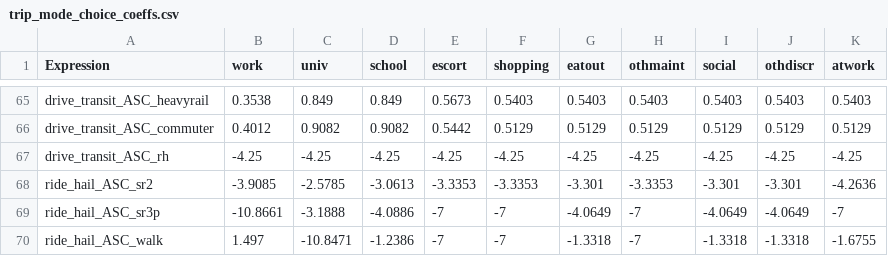
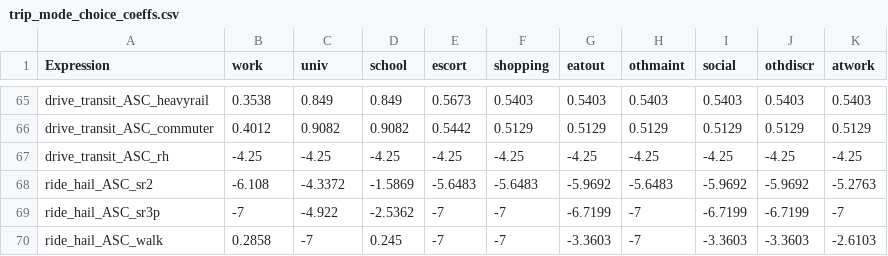
Before and after one commit to xyzjayne/activitysim, a CSV file: activitysim/examples/example_mtc/configs/trip_mode_choice_coeffs.csv, drawn as a sheet; only a part is shown, gaps mark what is left out; the diff covers the shown part only.

```diff
--- a/activitysim/examples/example_mtc/configs/trip_mode_choice_coeffs.csv
+++ b/activitysim/examples/example_mtc/configs/trip_mode_choice_coeffs.csv
@@ -67,4 +67,4 @@ drive_transit_ASC_commuter,0.4012,0.9082,0.9082,0.5442,0.5129,0.5129,0.5129,0.51
 drive_transit_ASC_rh,-4.25,-4.25,-4.25,-4.25,-4.25,-4.25,-4.25,-4.25,-4.25,-4.25
-ride_hail_ASC_sr2,-3.9085,-2.5785,-3.0613,-3.3353,-3.3353,-3.301,-3.3353,-3.301,-3.301,-4.2636
-ride_hail_ASC_sr3p,-10.8661,-3.1888,-4.0886,-7,-7,-4.0649,-7,-4.0649,-4.0649,-7
-ride_hail_ASC_walk,1.497,-10.8471,-1.2386,-7,-7,-1.3318,-7,-1.3318,-1.3318,-1.6755
+ride_hail_ASC_sr2,-6.108,-4.3372,-1.5869,-5.6483,-5.6483,-5.9692,-5.6483,-5.9692,-5.9692,-5.2763
+ride_hail_ASC_sr3p,-7,-4.922,-2.5362,-7,-7,-6.7199,-7,-6.7199,-6.7199,-7
+ride_hail_ASC_walk,0.2858,-7,0.245,-7,-7,-3.3603,-7,-3.3603,-3.3603,-2.6103
```
Also changed, not shown: 1 added row and 35 edited cells elsewhere in this file, 3 other files.
